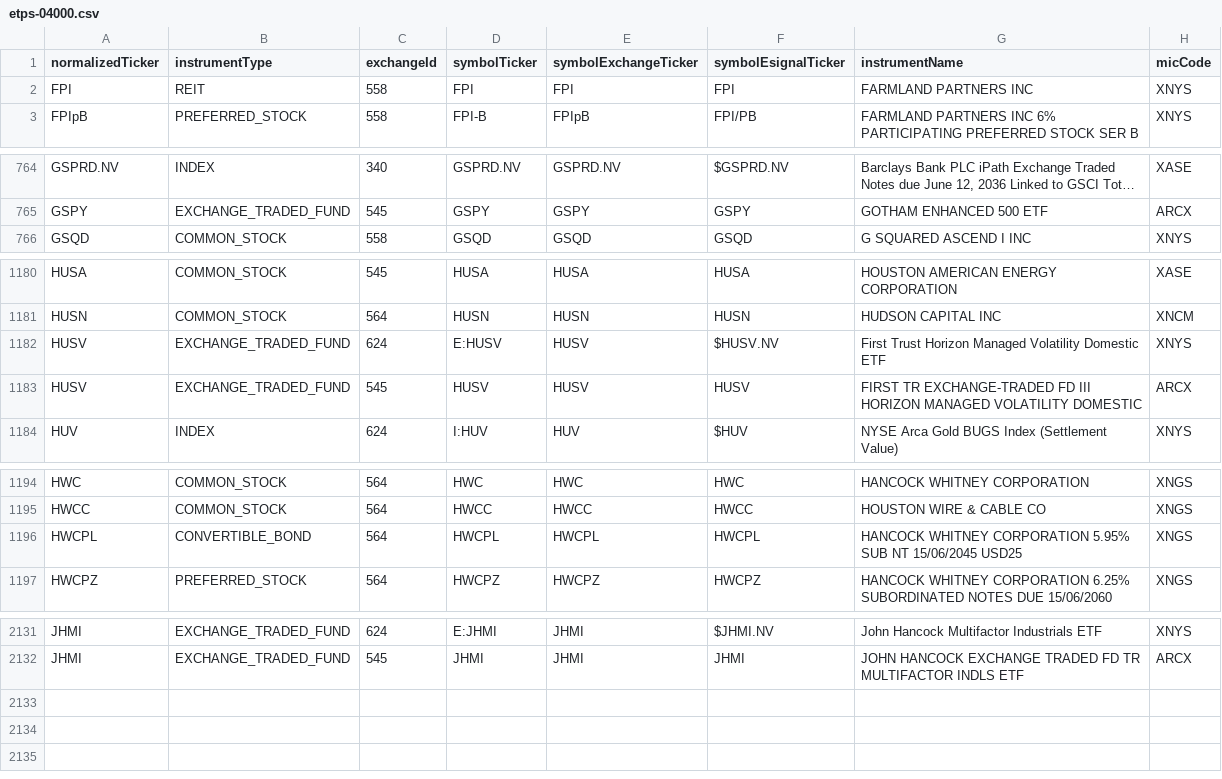
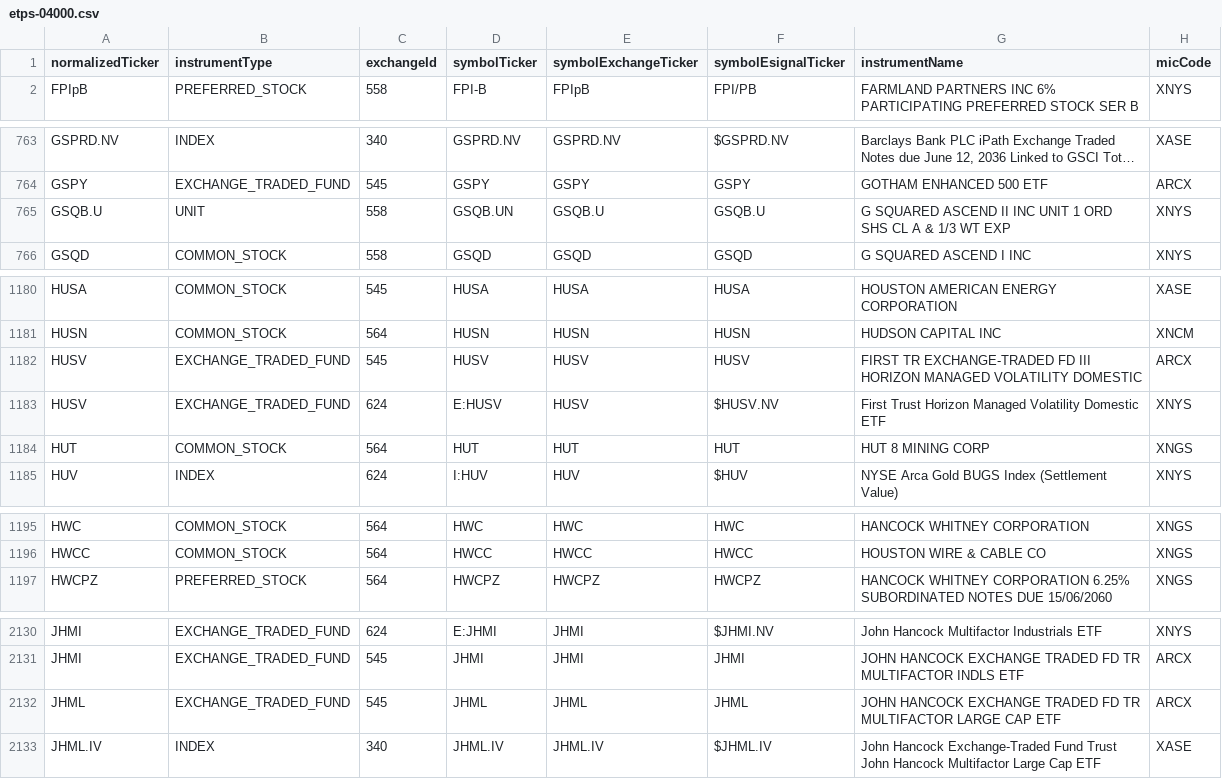
Before and after one commit to haoenhui/nyse-listed-etps, a CSV file: etps-04000.csv, drawn as a sheet; only a part is shown, gaps mark what is left out; long unchanged cells end in …; removed rows and columns are numbered as before the commit, all else as after; the diff covers the shown part only; the diff names each change by its address in the sheet, - before the commit and + after, or states it on an @@ line.

```diff
--- a/etps-04000.csv
+++ b/etps-04000.csv
-row 2: FPI | REIT | 558 | FPI | FPI | FPI | FARMLAND PARTNERS INC | XNYS
+row 765: GSQB.U | UNIT | 558 | GSQB.UN | GSQB.U | GSQB.U | G SQUARED ASCEND II INC UNIT 1 ORD SHS CL A & 1/3 WT EXP | XNYS
@@ row 1182 moved to row 1183: HUSV @@
+row 1184: HUT | COMMON_STOCK | 564 | HUT | HUT | HUT | HUT 8 MINING CORP | XNGS
-row 1196: HWCPL | CONVERTIBLE_BOND | 564 | HWCPL | HWCPL | HWCPL | HANCOCK WHITNEY CORPORATION 5.95% SUB NT 15/06/2045 USD25 | XNGS
+row 2132: JHML | EXCHANGE_TRADED_FUND | 545 | JHML | JHML | JHML | JOHN HANCOCK EXCHANGE TRADED FD TR MULTIFACTOR LARGE CAP ETF | ARCX
+row 2133: JHML.IV | INDEX | 340 | JHML.IV | JHML.IV | $JHML.IV | John Hancock Exchange-Traded Fund Trust John Hancock Multifactor Large Cap ETF | XASE
```
Also changed, not shown: 1 removed row, 2 moved rows and 5 edited cells elsewhere in this file, etps-00000.csv, etps-02000.csv, 3 other files.
